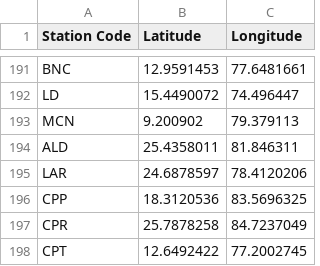
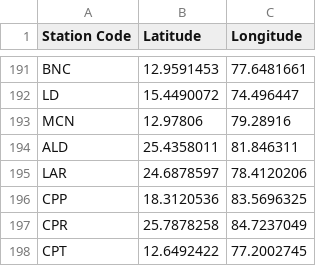
Before and after one commit to radhadevi11/RailwayApp, a CSV file: resources/StationLatitudeLongitude.csv, drawn as a sheet; only a part is shown, gaps mark what is left out.

Commit message:
corrected the LatLng of MCN station

```diff
--- a/resources/StationLatitudeLongitude.csv
+++ b/resources/StationLatitudeLongitude.csv
@@ -192,3 +192,3 @@ BNC,12.9591453,77.6481661
 LD,15.4490072,74.496447
-MCN,9.200902,79.379113
+MCN,12.97806,79.28916
 ALD,25.4358011,81.846311
```
Also changed, not shown: 2 other files.
